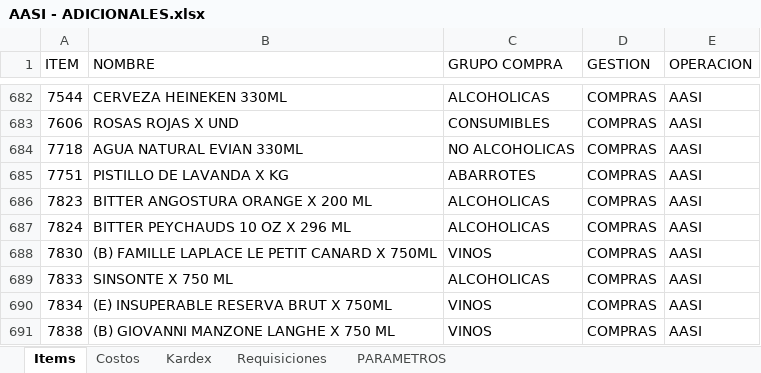
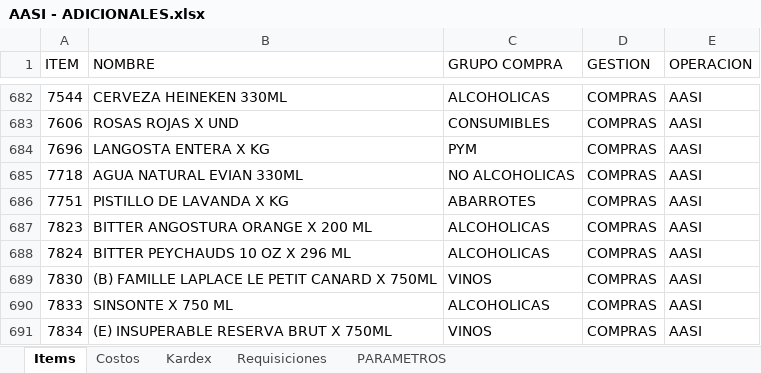
Before and after one commit to AlvaroCornejo/EBC_PEDIDOS_ADICIONALES, an Excel workbook: data/AASI - ADICIONALES.xlsx, sheet Items, drawn as a sheet; only a part is shown, gaps mark what is left out; the shorter side is filled out with more unchanged rows; values as stored, in another font and other column widths than the file's, no borders; table styles not drawn; the diff names each change by its address in the sheet, - before the commit and + after, or states it on an @@ line.

```diff
--- a/data/AASI - ADICIONALES.xlsx (sheet Items)
+++ b/data/AASI - ADICIONALES.xlsx (sheet Items)
+row 684: 7696 | LANGOSTA ENTERA X KG | PYM | COMPRAS | AASI
```
Also changed, not shown: sheet Kardex, sheet PARAMETROS, data/CDL28 - ADICIONALES.xlsx, data/CDLAO - ADICIONALES.xlsx, 2 other files.
